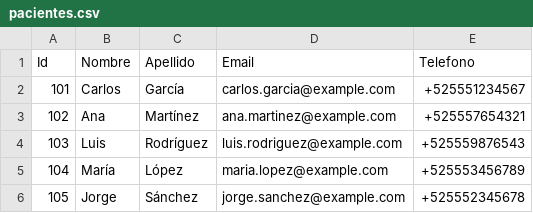
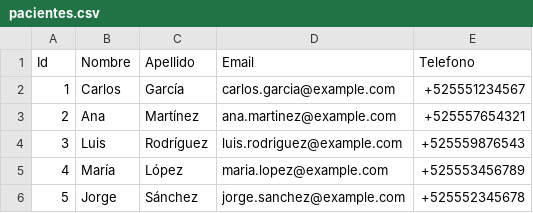
Before and after one commit to Angel-Lugo97/ArqSoft-S05-Angel, a CSV file: wwwroot/data/pacientes.csv, drawn as a sheet.

```diff
--- a/wwwroot/data/pacientes.csv
+++ b/wwwroot/data/pacientes.csv
@@ -1,6 +1,6 @@
 Id,Nombre,Apellido,Email,Telefono
-101,Carlos,García,carlos.garcia@example.com,+525551234567
-102,Ana,Martínez,ana.martinez@example.com,+525557654321
-103,Luis,Rodríguez,luis.rodriguez@example.com,+525559876543
-104,María,López,maria.lopez@example.com,+525553456789
-105,Jorge,Sánchez,jorge.sanchez@example.com,+525552345678
+1,Carlos,García,carlos.garcia@example.com,+525551234567
+2,Ana,Martínez,ana.martinez@example.com,+525557654321
+3,Luis,Rodríguez,luis.rodriguez@example.com,+525559876543
+4,María,López,maria.lopez@example.com,+525553456789
+5,Jorge,Sánchez,jorge.sanchez@example.com,+525552345678
```
Also changed, not shown: wwwroot/data/citas.csv, 16 other files.
